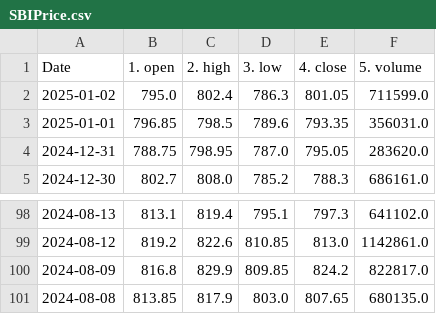
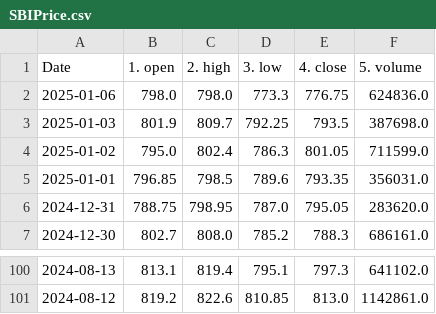
Before and after one commit to Saurabhn05/advance-python, a CSV file: API Project/SBIPrice.csv, drawn as a sheet; only a part is shown, gaps mark what is left out; removed rows and columns are numbered as before the commit, all else as after; the diff names each change by its address in the sheet, - before the commit and + after, or states it on an @@ line.

```diff
--- a/API Project/SBIPrice.csv
+++ b/API Project/SBIPrice.csv
+row 2: 2025-01-06 | 798.0 | 798.0 | 773.3 | 776.75 | 624836.0
+row 3: 2025-01-03 | 801.9 | 809.7 | 792.25 | 793.5 | 387698.0
-row 100: 2024-08-09 | 816.8 | 829.9 | 809.85 | 824.2 | 822817.0
-row 101: 2024-08-08 | 813.85 | 817.9 | 803.0 | 807.65 | 680135.0
```
Also changed, not shown: 4 other files.
